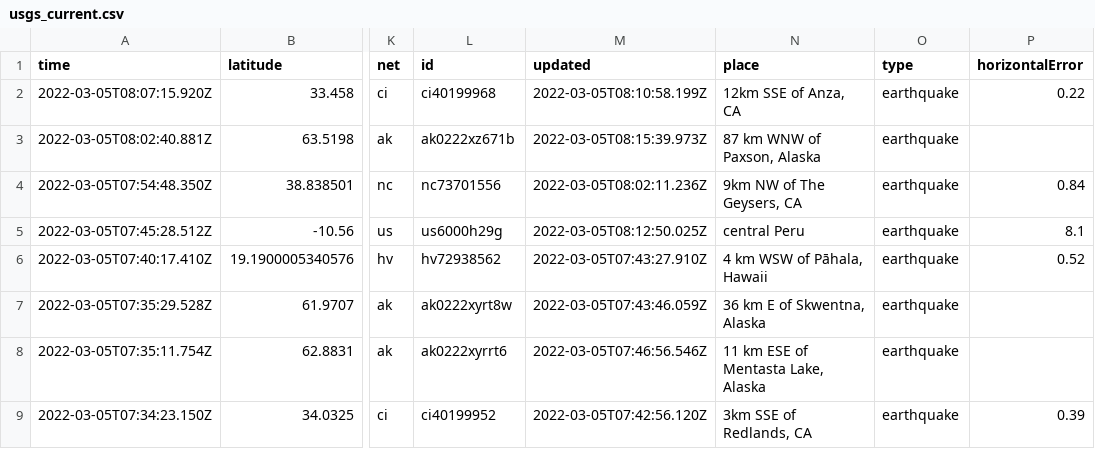
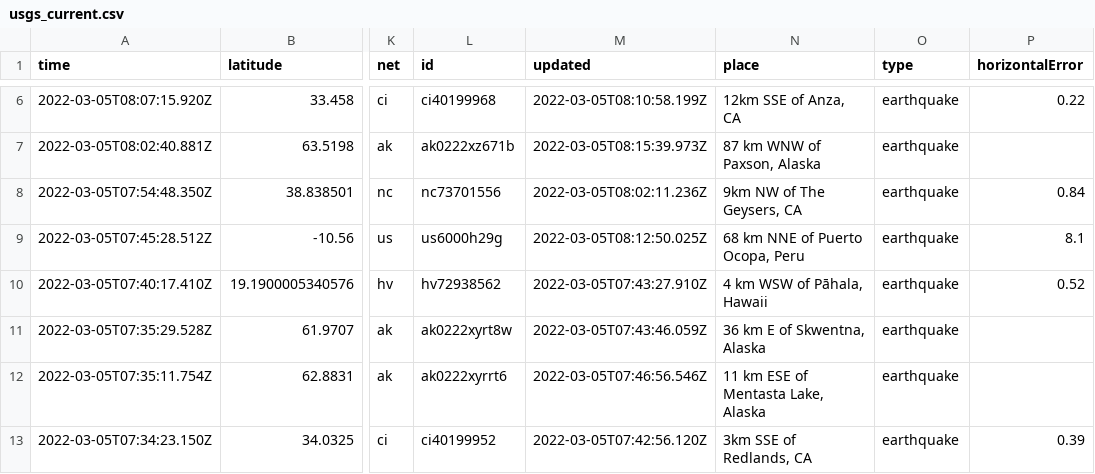
Before and after one commit to johnstont05/nicar22-github-actions, a CSV file: usgs_current.csv, drawn as a sheet; only a part is shown, gaps mark what is left out; addresses are those after the commit; the diff covers the shown part only; the diff names each change by its address in the sheet, - before the commit and + after, or states it on an @@ line.

```diff
--- a/usgs_current.csv
+++ b/usgs_current.csv
-N9 (place): central Peru
+N9 (place): 68 km NNE of Puerto Ocopa, Peru
```
Also changed, not shown: 6 added rows, 2 removed rows and 2 edited cells elsewhere in this file, usgs_main.csv.
